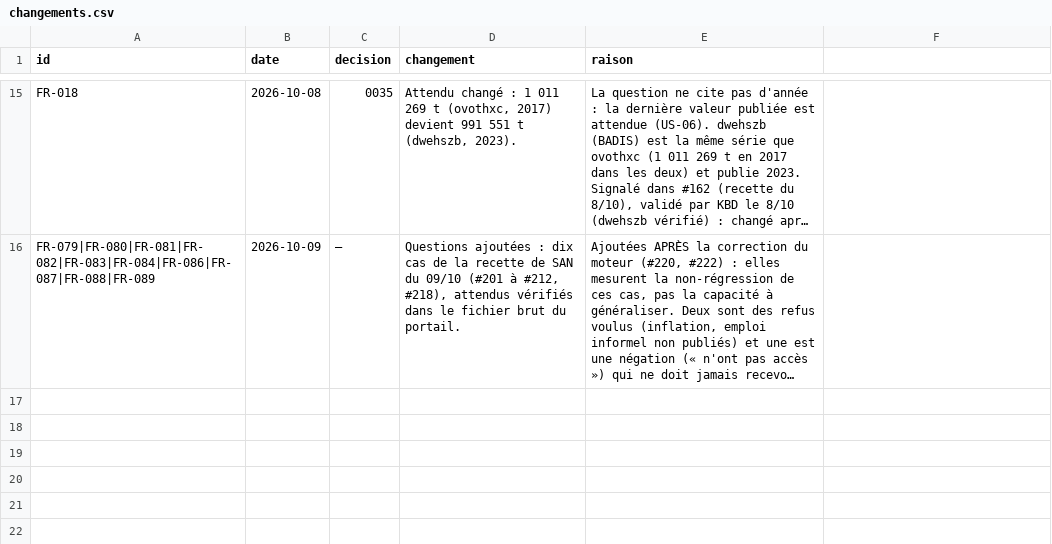
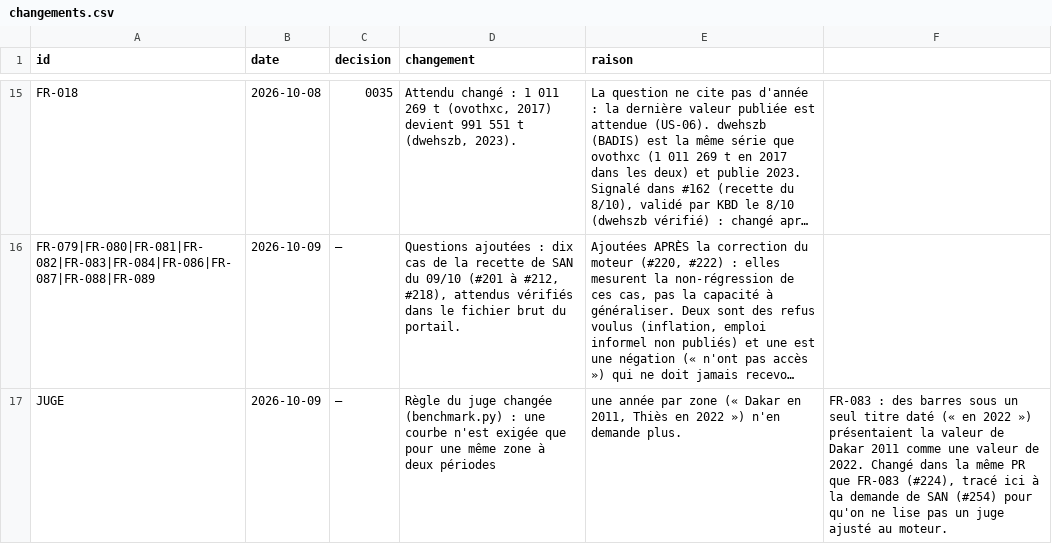
Before and after one commit to TechwithXalifa/gestukaay, a CSV file: mesure/jeu_de_test/changements.csv, drawn as a sheet; only a part is shown, gaps mark what is left out; long unchanged cells end in …; the diff names each change by its address in the sheet, - before the commit and + after, or states it on an @@ line.

Commit message:
test(mesure): changement de la règle du juge pour FR-083 tracé dans changements.csv (#254)

```diff
--- a/mesure/jeu_de_test/changements.csv
+++ b/mesure/jeu_de_test/changements.csv
+row 17: JUGE | 2026-10-09 | — | Règle du juge changée (benchmark.py) : une courbe n'est exigée que pour une même zone à deux périodes | une année par zone (« Dakar en 2011, Thiès en 2022 ») n'en demande plus. | FR-083 : des barres sous un seul titre daté (« en 2022 ») présentaient la valeur de Dakar 2011 comme une valeur de 2022. Changé dans la même PR que FR-083 (#224), tracé ici à la demande de SAN (#254) pour qu'on ne lise pas un juge ajusté au moteur.
```
